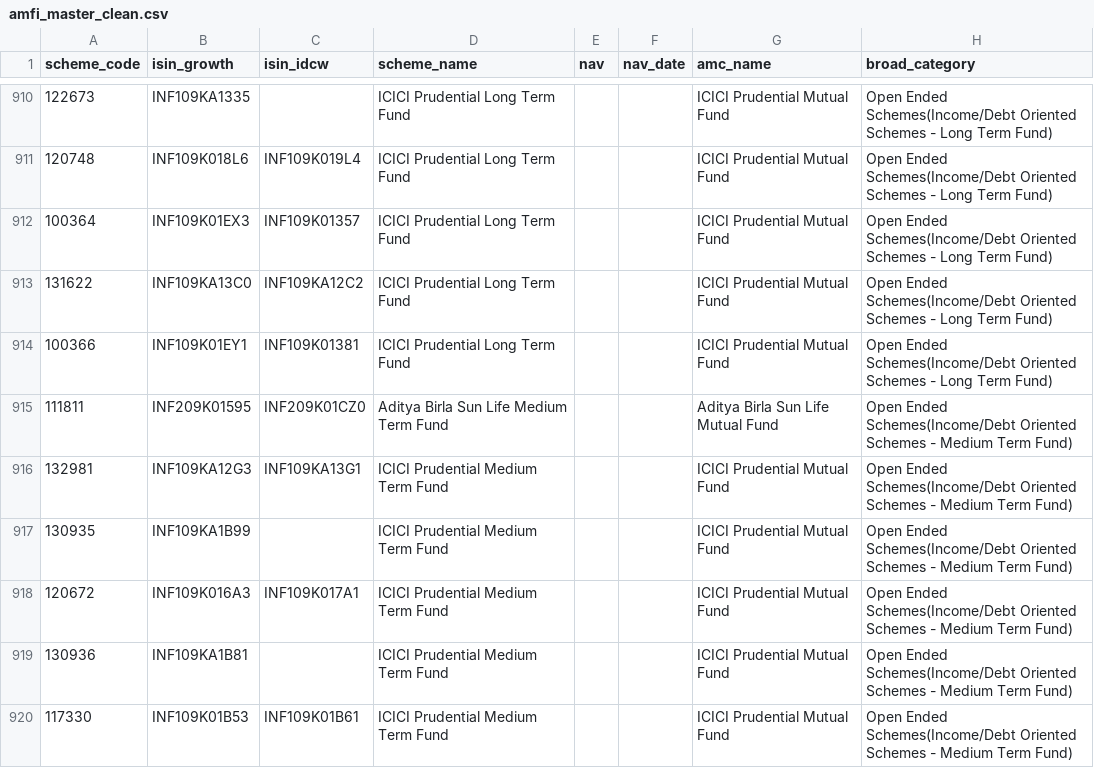
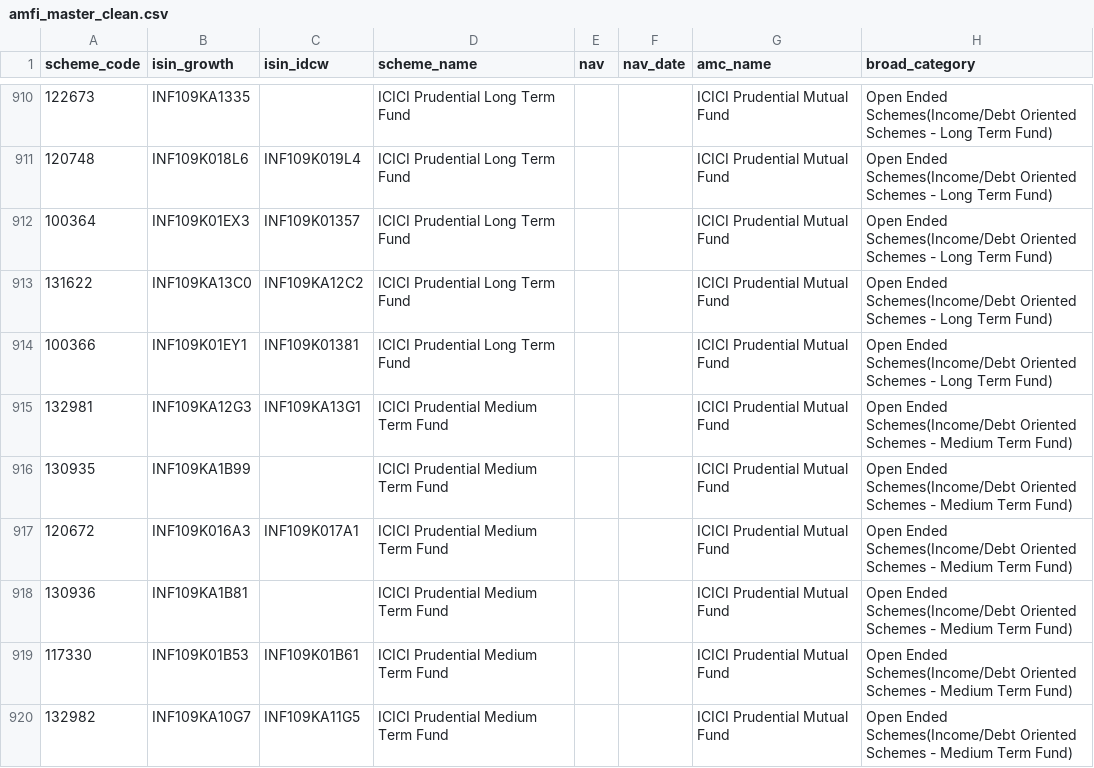
Before and after one commit to krishyadav-dev/Mutual_Fund_Dashboard, a CSV file: data/cleaned/amfi_master_clean.csv, drawn as a sheet; only a part is shown, gaps mark what is left out; the shorter side is filled out with more unchanged rows; the diff names each change by its address in the sheet, - before the commit and + after, or states it on an @@ line.

```diff
--- a/data/cleaned/amfi_master_clean.csv
+++ b/data/cleaned/amfi_master_clean.csv
-row 915: 111811 | INF209K01595 | INF209K01CZ0 | Aditya Birla Sun Life Medium Term Fund |  |  | Aditya Birla Sun Life Mutual Fund | Open Ended Schemes(Income/Debt Oriented Schemes - Medium Term Fund)
```
Also changed, not shown: data/cleaned/aum_and_ter_clean.csv, data/cleaned/nav_snapshots_clean.csv, 14 other files.
